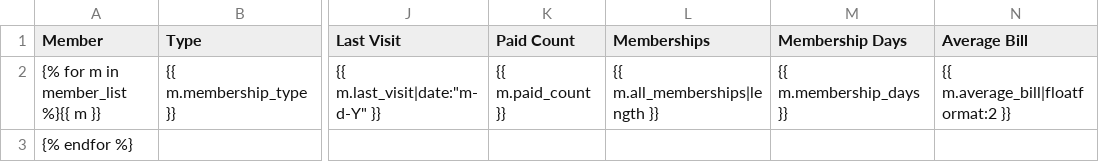
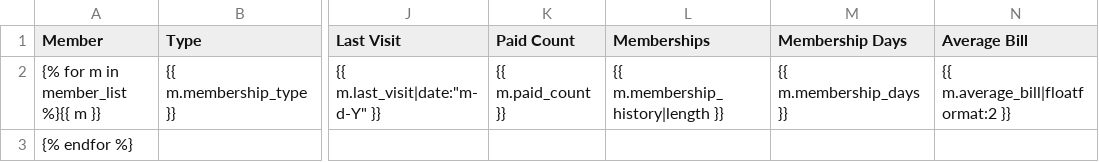
Before and after one commit to nadineproject/nadine, a CSV file: staff/templates/staff/memberList.csv, drawn as a sheet; only a part is shown, gaps mark what is left out; the diff names each change by its address in the sheet, - before the commit and + after, or states it on an @@ line.

Commit message:
renamed model method

```diff
--- a/staff/templates/staff/memberList.csv
+++ b/staff/templates/staff/memberList.csv
-L2 (Memberships): {{ m.all_memberships|length }}
+L2 (Memberships): {{ m.membership_history|length }}
```
